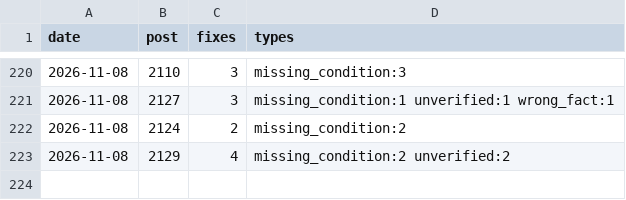
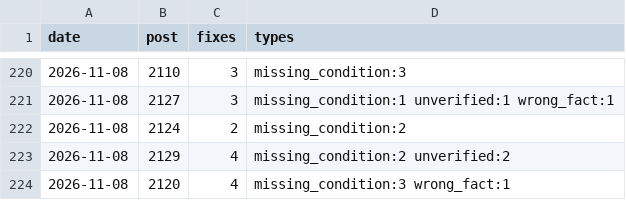
Before and after one commit to yoorimint/first-lab, a CSV file: automation/quality-log.csv, drawn as a sheet; only a part is shown, gaps mark what is left out; the diff names each change by its address in the sheet, - before the commit and + after, or states it on an @@ line.

```diff
--- a/automation/quality-log.csv
+++ b/automation/quality-log.csv
+row 224: 2026-11-08 | 2120 | 4 | missing_condition:3 wrong_fact:1
```
Also changed, not shown: 4 other files.
